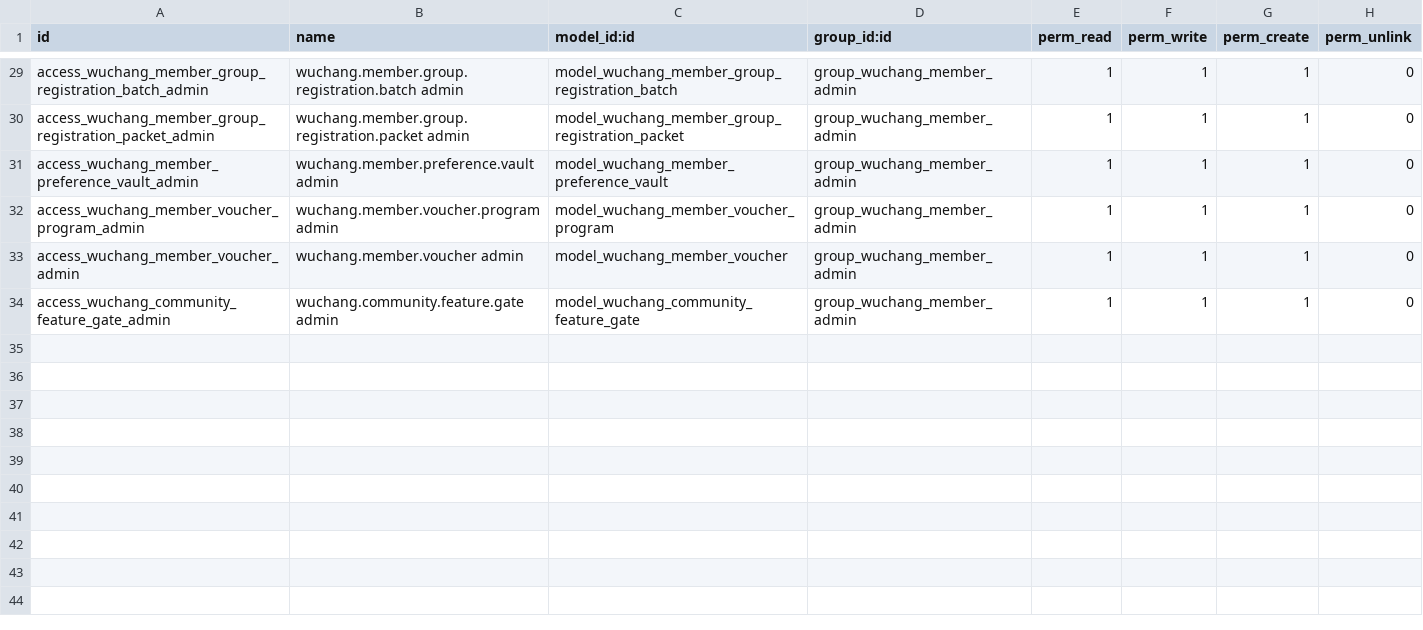
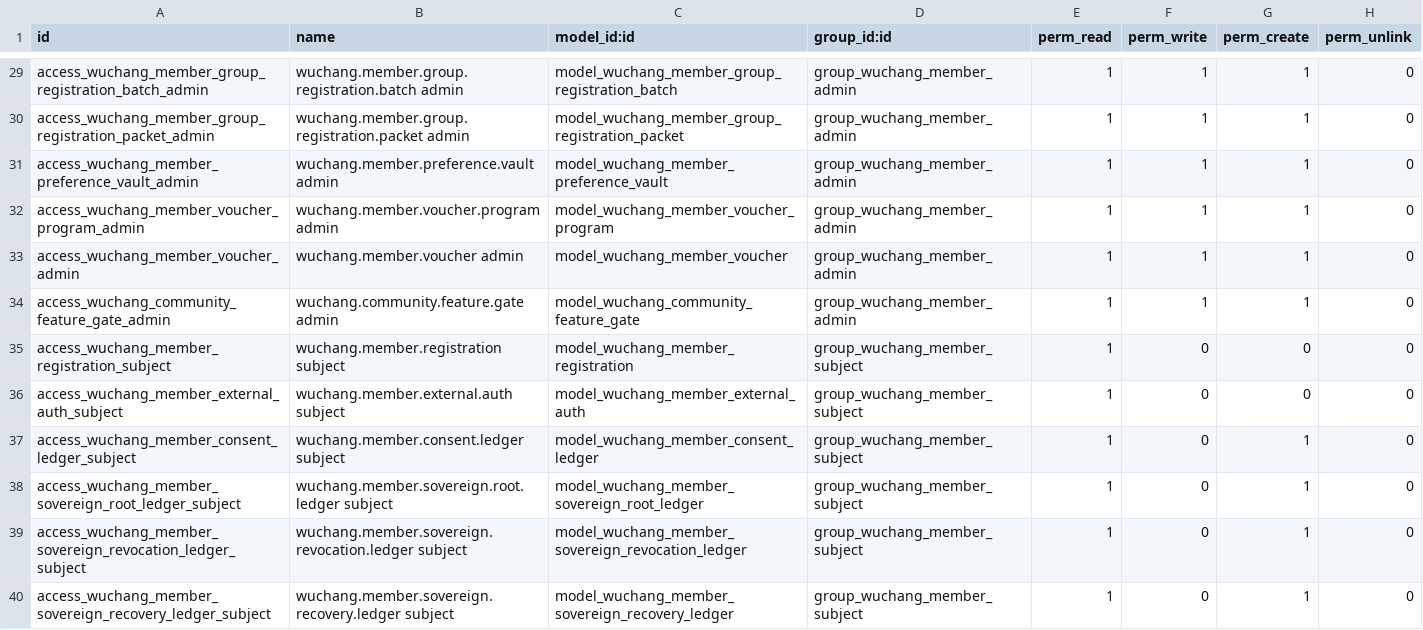
Before and after one commit to wuchang1100606355-del/wuchang.life, a CSV file: Taiji_Odoo/addons/wuchang_member_registration/security/ir.model.access.csv, drawn as a sheet; only a part is shown, gaps mark what is left out; the diff covers the shown part only.

Commit message:
feat-odoo-member-authority-ledger-candidate

```diff
--- a/Taiji_Odoo/addons/wuchang_member_registration/security/ir.model.access.csv
+++ b/Taiji_Odoo/addons/wuchang_member_registration/security/ir.model.access.csv
@@ -34 +34,7 @@ access_wuchang_member_voucher_admin,wuchang.member.voucher admin,model_wuchang_m
 access_wuchang_community_feature_gate_admin,wuchang.community.feature.gate admin,model_wuchang_community_feature_gate,group_wuchang_member_admin,1,1,1,0
+access_wuchang_member_registration_subject,wuchang.member.registration subject,model_wuchang_member_registration,group_wuchang_member_subject,1,0,0,0
+access_wuchang_member_external_auth_subject,wuchang.member.external.auth subject,model_wuchang_member_external_auth,group_wuchang_member_subject,1,0,0,0
+access_wuchang_member_consent_ledger_subject,wuchang.member.consent.ledger subject,model_wuchang_member_consent_ledger,group_wuchang_member_subject,1,0,1,0
+access_wuchang_member_sovereign_root_ledger_subject,wuchang.member.sovereign.root.ledger subject,model_wuchang_member_sovereign_root_ledger,group_wuchang_member_subject,1,0,1,0
+access_wuchang_member_sovereign_revocation_ledger_subject,wuchang.member.sovereign.revocation.ledger subject,model_wuchang_member_sovereign_revocation_ledger,group_wuchang_member_subject,1,0,1,0
+access_wuchang_member_sovereign_recovery_ledger_subject,wuchang.member.sovereign.recovery.ledger subject,model_wuchang_member_sovereign_recovery_ledger,group_wuchang_member_subject,1,0,1,0
```
Also changed, not shown: 5 added rows and 6 edited cells elsewhere in this file, 5 other files.
